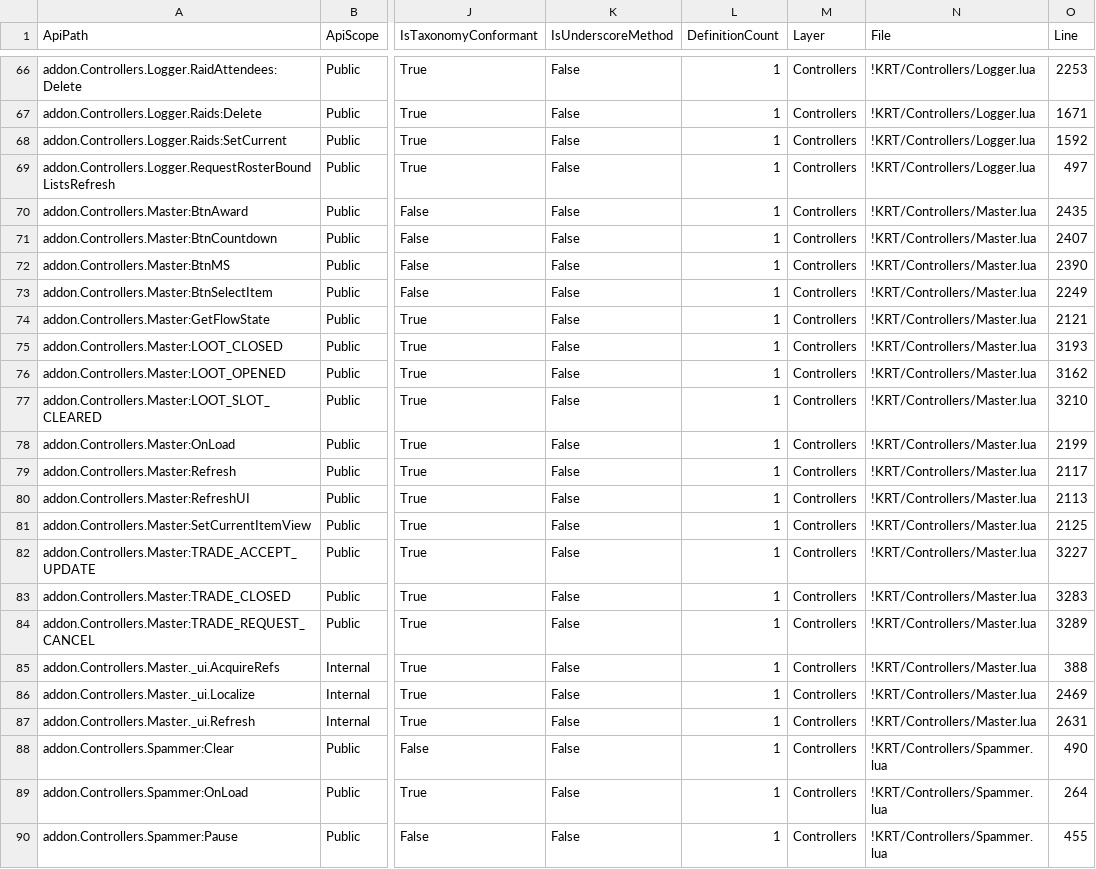
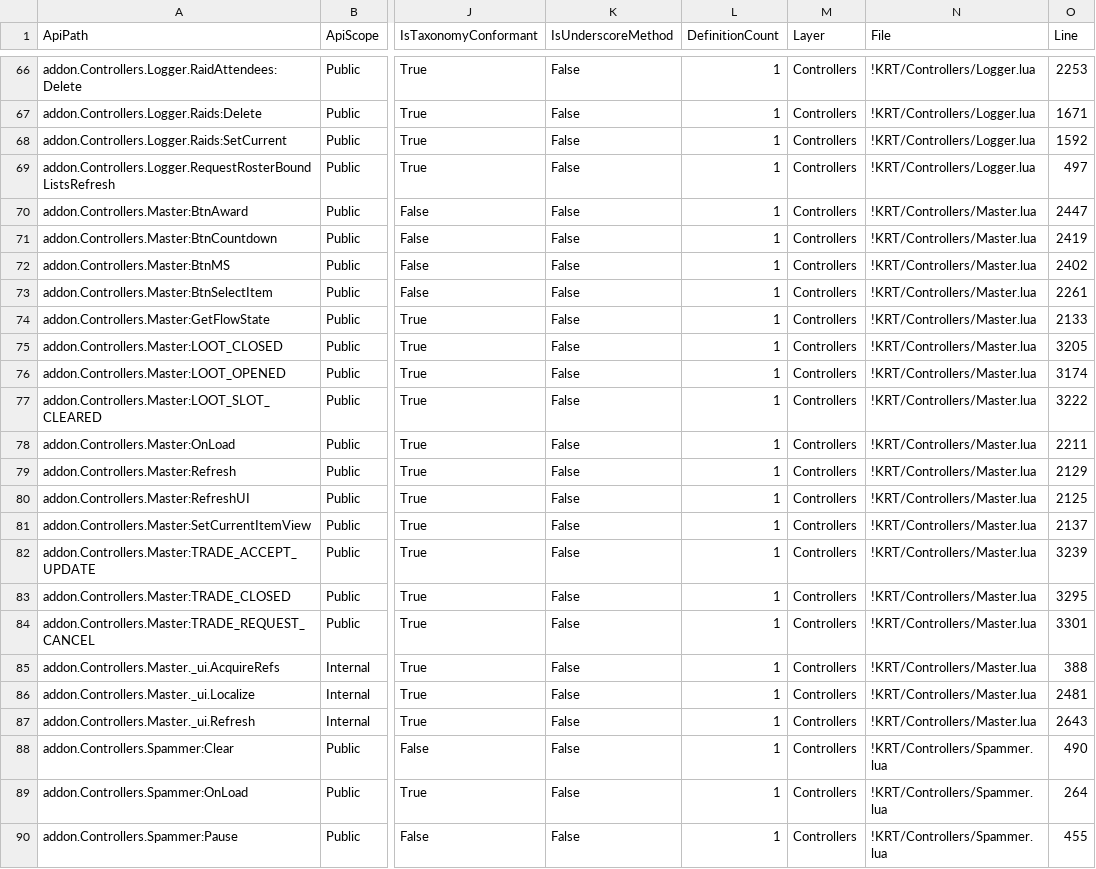
Before and after one commit to sk1zzovsmx/KRT-improved, a CSV file: docs/API_REGISTRY.csv, drawn as a sheet; only a part is shown, gaps mark what is left out; the diff names each change by its address in the sheet, - before the commit and + after, or states it on an @@ line.

Commit message:
feat(announce): chat-announce MS-count tie-break resolutions
Emit L.ChatTiebreakResolved inside handleAwardRequest when the
resolution has resolvedByTiebreaker = true, gated by
addon.options.announceOnWin. Fires once per award commit, placed
after the reroll/manual-resolution guards so it is only announced
on the auto-award path.

# Conflicts:
#	docs/API_REGISTRY.csv
#	docs/API_REGISTRY_PUBLIC.csv
#	docs/FN_CLUSTERS.md

```diff
--- a/docs/API_REGISTRY.csv
+++ b/docs/API_REGISTRY.csv
-O70 (Line): 2435
+O70 (Line): 2447
-O71 (Line): 2407
+O71 (Line): 2419
-O72 (Line): 2390
+O72 (Line): 2402
-O73 (Line): 2249
+O73 (Line): 2261
-O74 (Line): 2121
+O74 (Line): 2133
-O75 (Line): 3193
+O75 (Line): 3205
-O76 (Line): 3162
+O76 (Line): 3174
-O77 (Line): 3210
+O77 (Line): 3222
-O78 (Line): 2199
+O78 (Line): 2211
-O79 (Line): 2117
+O79 (Line): 2129
-O80 (Line): 2113
+O80 (Line): 2125
-O81 (Line): 2125
+O81 (Line): 2137
-O82 (Line): 3227
+O82 (Line): 3239
-O83 (Line): 3283
+O83 (Line): 3295
-O84 (Line): 3289
+O84 (Line): 3301
-O86 (Line): 2469
+O86 (Line): 2481
-O87 (Line): 2631
+O87 (Line): 2643
```
Also changed, not shown: docs/API_REGISTRY_INTERNAL.csv, docs/API_REGISTRY_PUBLIC.csv, 4 other files.
